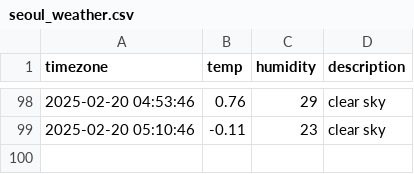
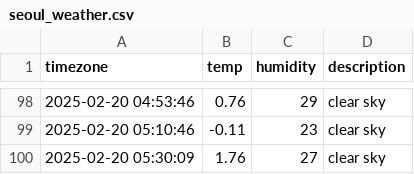
Before and after one commit to rlawnals333/seoul_weather, a CSV file: seoul_weather.csv, drawn as a sheet; only a part is shown, gaps mark what is left out.

```diff
--- a/seoul_weather.csv
+++ b/seoul_weather.csv
@@ -99 +99,2 @@ timezone,temp,humidity,description
 2025-02-20 05:10:46,-0.11,23,clear sky
+2025-02-20 05:30:09,1.76,27,clear sky
```
